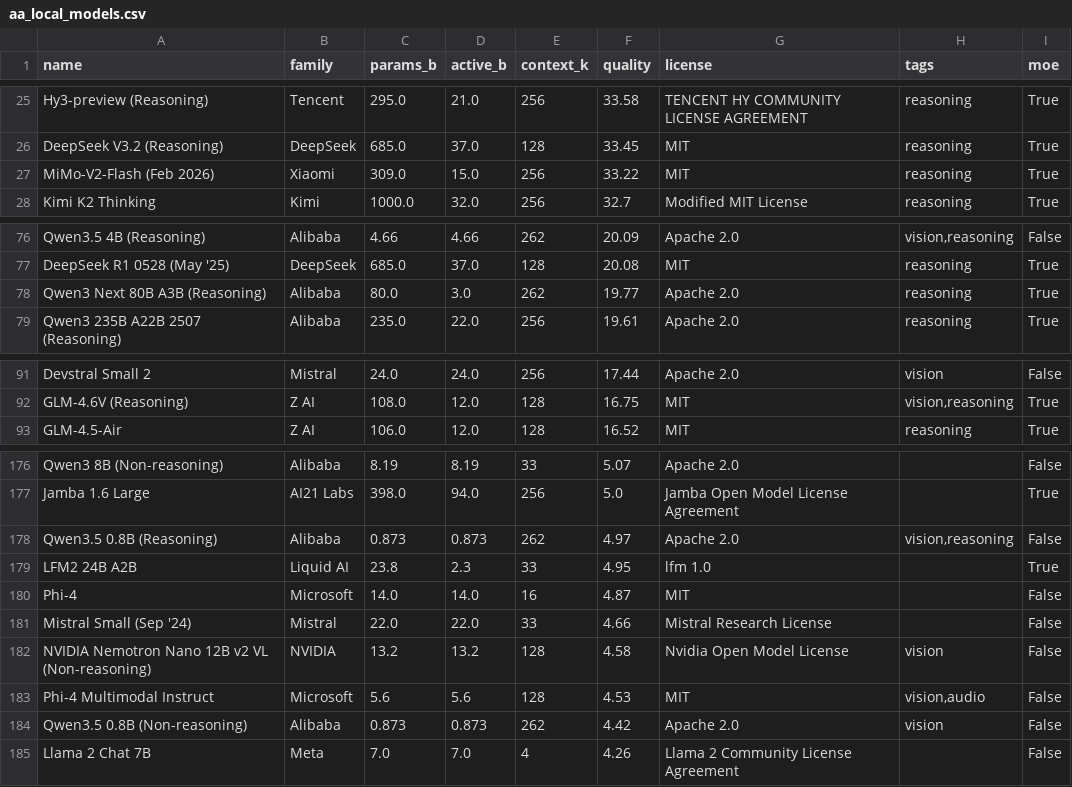
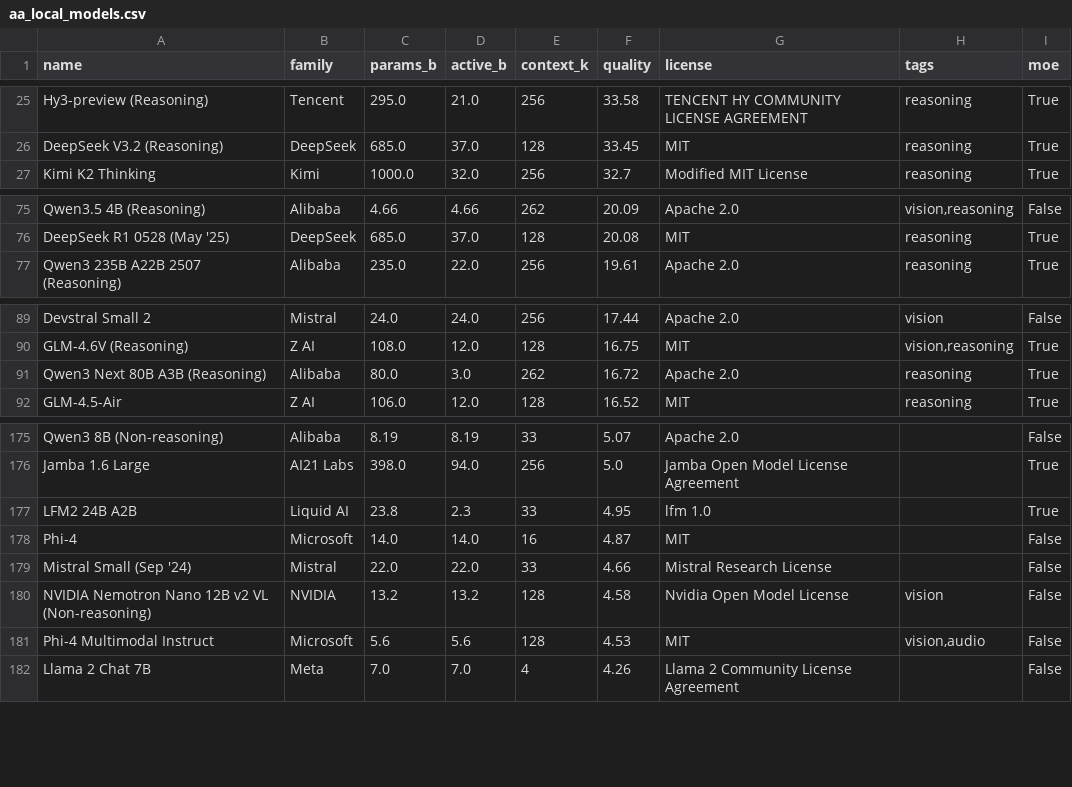
Before and after one commit to Avo-Sarkissian/AI-Frontier-Database, a CSV file: data/raw/aa_local_models.csv, drawn as a sheet; only a part is shown, gaps mark what is left out; removed rows and columns are numbered as before the commit, all else as after; the diff covers the shown part only; the diff names each change by its address in the sheet, - before the commit and + after, or states it on an @@ line.

```diff
--- a/data/raw/aa_local_models.csv
+++ b/data/raw/aa_local_models.csv
-row 27: MiMo-V2-Flash (Feb 2026) | Xiaomi | 309.0 | 15.0 | 256 | 33.22 | MIT | reasoning | True
-row 78: Qwen3 Next 80B A3B (Reasoning) | Alibaba | 80.0 | 3.0 | 262 | 19.77 | Apache 2.0 | reasoning | True
+row 91: Qwen3 Next 80B A3B (Reasoning) | Alibaba | 80.0 | 3.0 | 262 | 16.72 | Apache 2.0 | reasoning | True
-row 178: Qwen3.5 0.8B (Reasoning) | Alibaba | 0.873 | 0.873 | 262 | 4.97 | Apache 2.0 | vision,reasoning | False
-row 184: Qwen3.5 0.8B (Non-reasoning) | Alibaba | 0.873 | 0.873 | 262 | 4.42 | Apache 2.0 | vision | False
```
Also changed, not shown: 2 moved rows elsewhere in this file, data/raw/aa_image_models.csv, data/raw/aa_models.csv, 13 other files.
